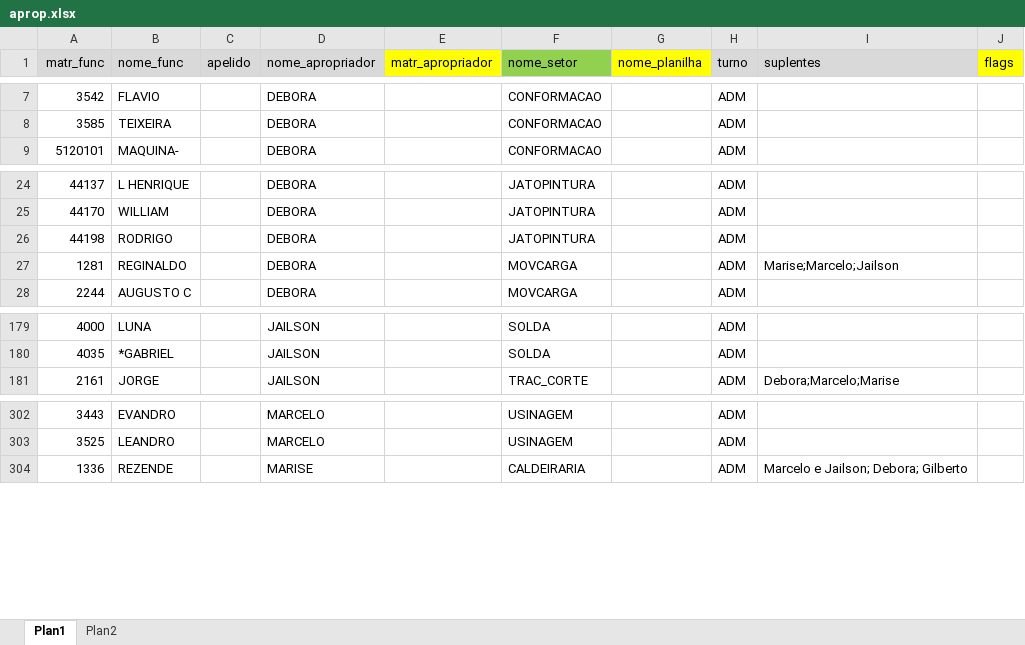
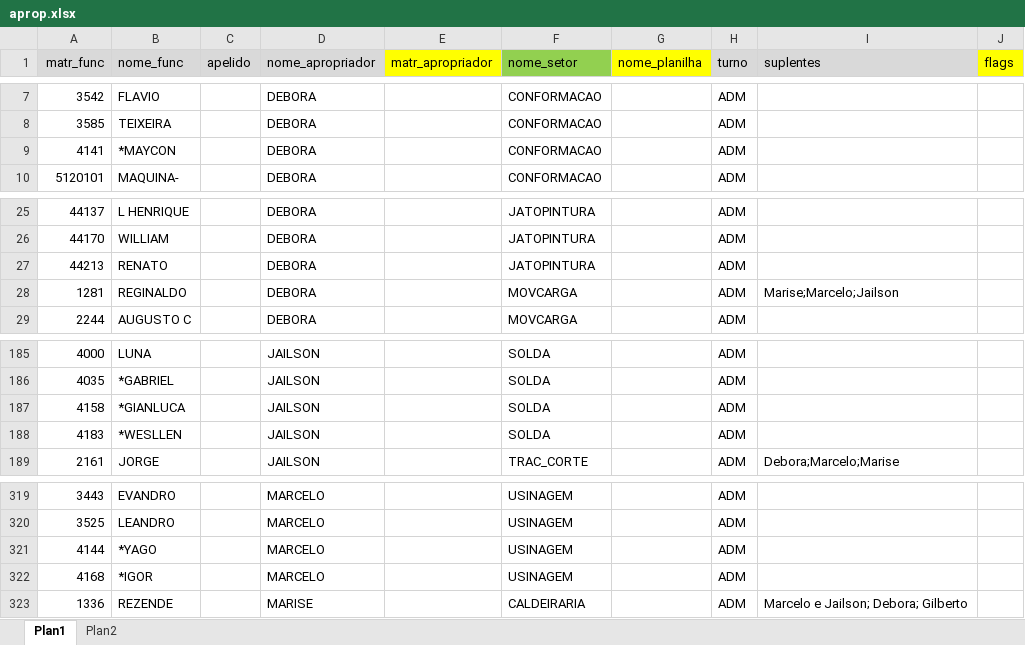
Before and after one commit to flipbit03/sisaprop, an Excel workbook: maps/aprop.xlsx, sheet Plan1, drawn as a sheet; only a part is shown, gaps mark what is left out; values as stored, in another font and other column widths than the file's, no borders; addresses are those after the commit; the diff covers the shown part only; the diff names each change by its address in the sheet, - before the commit and + after, or states it on an @@ line.

```diff
--- a/maps/aprop.xlsx (sheet Plan1)
+++ b/maps/aprop.xlsx (sheet Plan1)
+row 9: 4141 | *MAYCON |  | DEBORA |  | CONFORMACAO |  | ADM
-A27 (matr_func): 44198
+A27 (matr_func): 44213
-B27 (nome_func): RODRIGO
+B27 (nome_func): RENATO
+row 187: 4158 | *GIANLUCA |  | JAILSON |  | SOLDA |  | ADM
+row 188: 4183 | *WESLLEN |  | JAILSON |  | SOLDA |  | ADM
+row 321: 4144 | *YAGO |  | MARCELO |  | USINAGEM |  | ADM
+row 322: 4168 | *IGOR |  | MARCELO |  | USINAGEM |  | ADM
```
Also changed, not shown: 18 added rows elsewhere in this sheet, 4 other files.
